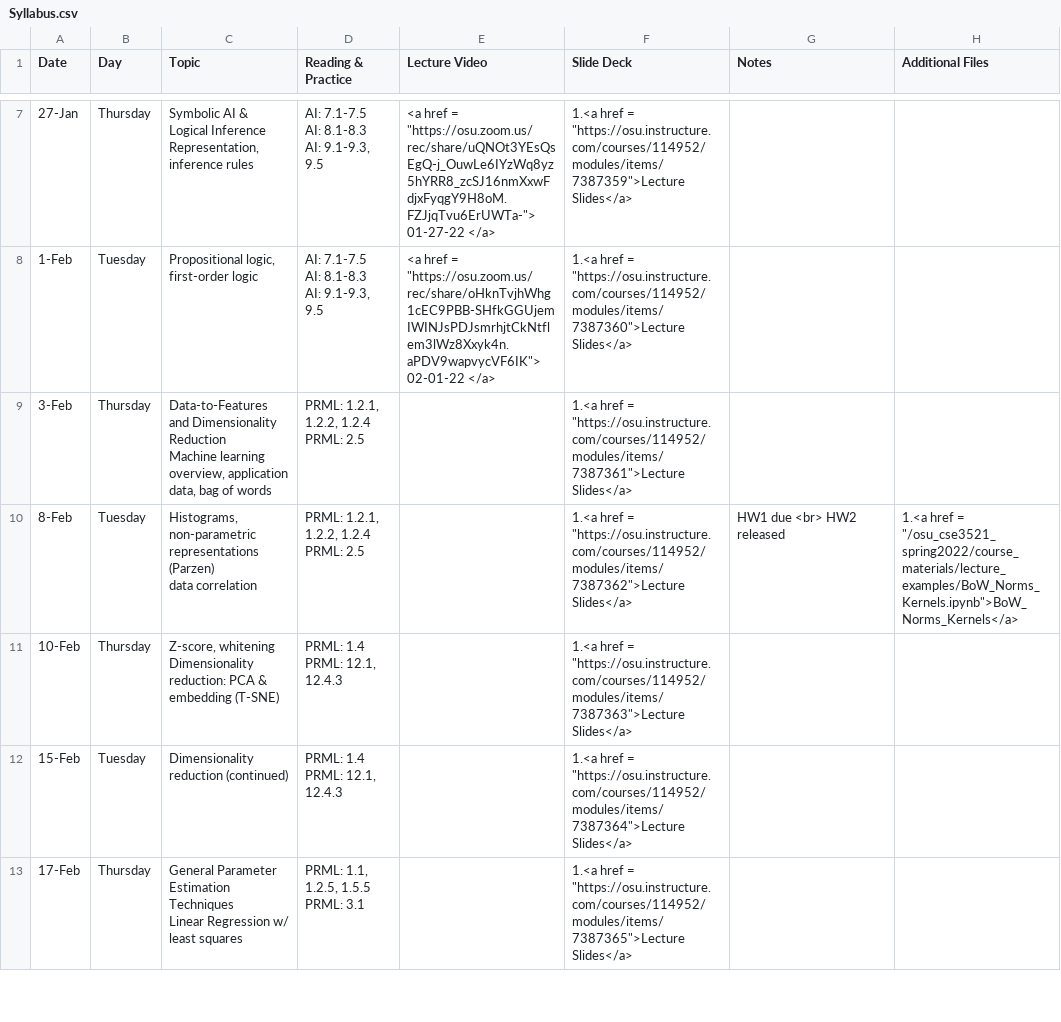
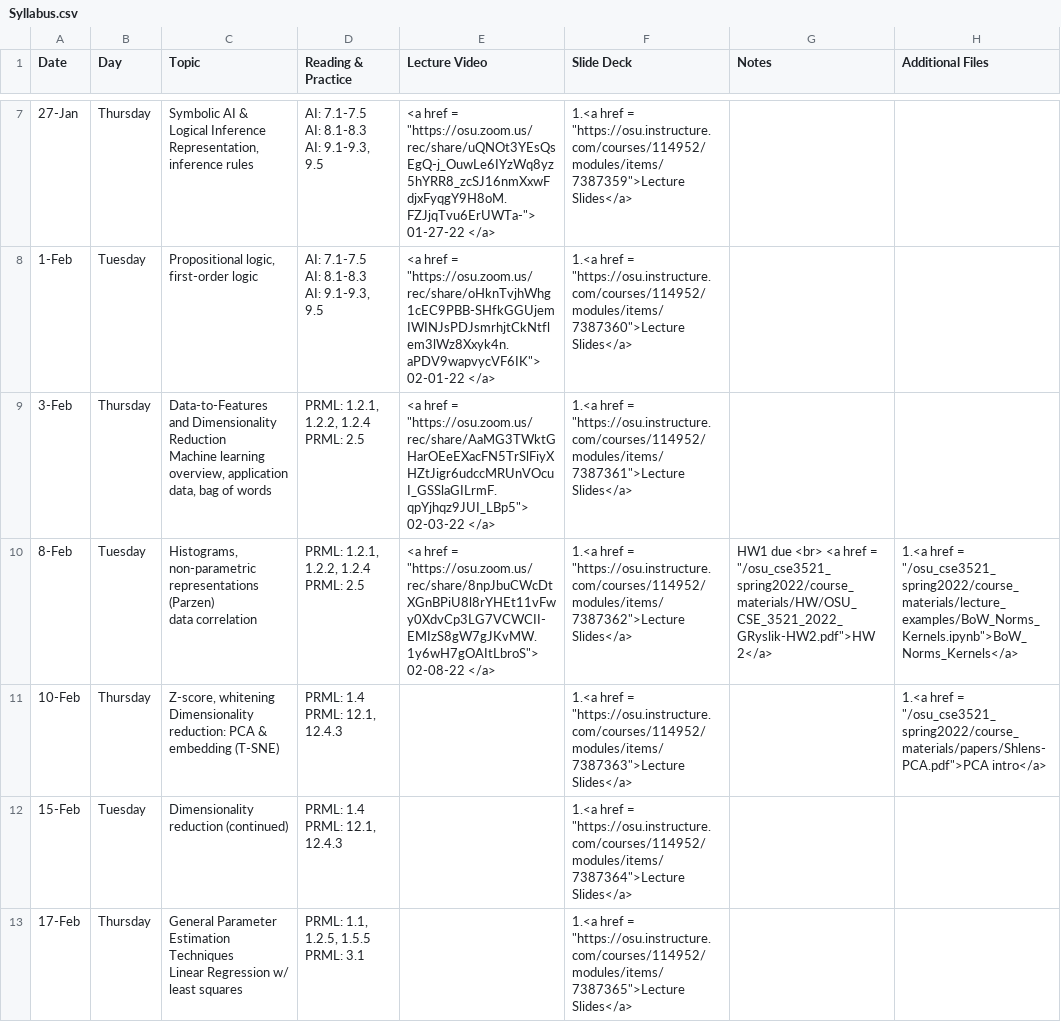
Before and after one commit to malongle91/osu_cse3521_spring2022, a CSV file: _data/Syllabus.csv, drawn as a sheet; only a part is shown, gaps mark what is left out.

Commit message:
Lectures, BoW, PCA

```diff
--- a/_data/Syllabus.csv
+++ b/_data/Syllabus.csv
@@ -21,11 +21,11 @@ AI: 8.1-8.3
 AI: 9.1-9.3, 9.5","<a href = ""https://osu.zoom.us/rec/share/oHknTvjhWhg1cEC9PBB-SHfkGGUjemIWINJsPDJsmrhjtCkNtflem3lWz8Xxyk4n.aPDV9wapvycVF6IK""> 02-01-22 </a>","1.<a href = ""https://osu.instructure.com/courses/114952/modules/items/7387360"">Lecture Slides</a> ",,
-3-Feb,Thursday,"Data-to-Features and Dimensionality Reduction
-Machine learning overview, application data, bag of words","PRML: 1.2.1, 1.2.2, 1.2.4
-PRML: 2.5",,"1.<a href = ""https://osu.instructure.com/courses/114952/modules/items/7387361"">Lecture Slides</a> ",,
-8-Feb,Tuesday,"Histograms, non-parametric representations (Parzen)
-data correlation","PRML: 1.2.1, 1.2.2, 1.2.4
-PRML: 2.5",,"1.<a href = ""https://osu.instructure.com/courses/114952/modules/items/7387362"">Lecture Slides</a> ",HW1 due <br> HW2 released,"1.<a href = ""/osu_cse3521_spring2022/course_materials/lecture_examples/BoW_Norms_Kernels.ipynb"">BoW_Norms_Kernels</a>"
-10-Feb,Thursday,"Z-score, whitening
-Dimensionality reduction: PCA & embedding (T-SNE)","PRML: 1.4
-PRML: 12.1, 12.4.3",,"1.<a href = ""https://osu.instructure.com/courses/114952/modules/items/7387363"">Lecture Slides</a> ",,
+3-Feb,Thursday,"Data-to-Features and Dimensionality Reduction
+Machine learning overview, application data, bag of words","PRML: 1.2.1, 1.2.2, 1.2.4
+PRML: 2.5","<a href = ""https://osu.zoom.us/rec/share/AaMG3TWktGHarOEeEXacFN5TrSlFiyXHZtJigr6udccMRUnVOcuI_GSSlaGILrmF.qpYjhqz9JUI_LBp5""> 02-03-22 </a>","1.<a href = ""https://osu.instructure.com/courses/114952/modules/items/7387361"">Lecture Slides</a> ",,
+8-Feb,Tuesday,"Histograms, non-parametric representations (Parzen)
+data correlation","PRML: 1.2.1, 1.2.2, 1.2.4
+PRML: 2.5","<a href = ""https://osu.zoom.us/rec/share/8npJbuCWcDtXGnBPiU8l8rYHEt11vFwy0XdvCp3LG7VCWCII-EMIzS8gW7gJKvMW.1y6wH7gOAItLbroS""> 02-08-22 </a>","1.<a href = ""https://osu.instructure.com/courses/114952/modules/items/7387362"">Lecture Slides</a> ","HW1 due <br> <a href = ""/osu_cse3521_spring2022/course_materials/HW/OSU_CSE_3521_2022_GRyslik-HW2.pdf"">HW 2</a>","1.<a href = ""/osu_cse3521_spring2022/course_materials/lecture_examples/BoW_Norms_Kernels.ipynb"">BoW_Norms_Kernels</a>"
+10-Feb,Thursday,"Z-score, whitening
+Dimensionality reduction: PCA & embedding (T-SNE)","PRML: 1.4
+PRML: 12.1, 12.4.3",,"1.<a href = ""https://osu.instructure.com/courses/114952/modules/items/7387363"">Lecture Slides</a> ",,"1.<a href = ""/osu_cse3521_spring2022/course_materials/papers/Shlens-PCA.pdf"">PCA intro</a>"
 15-Feb,Tuesday,Dimensionality reduction (continued),"PRML: 1.4
```
Also changed, not shown: 10 other files.
